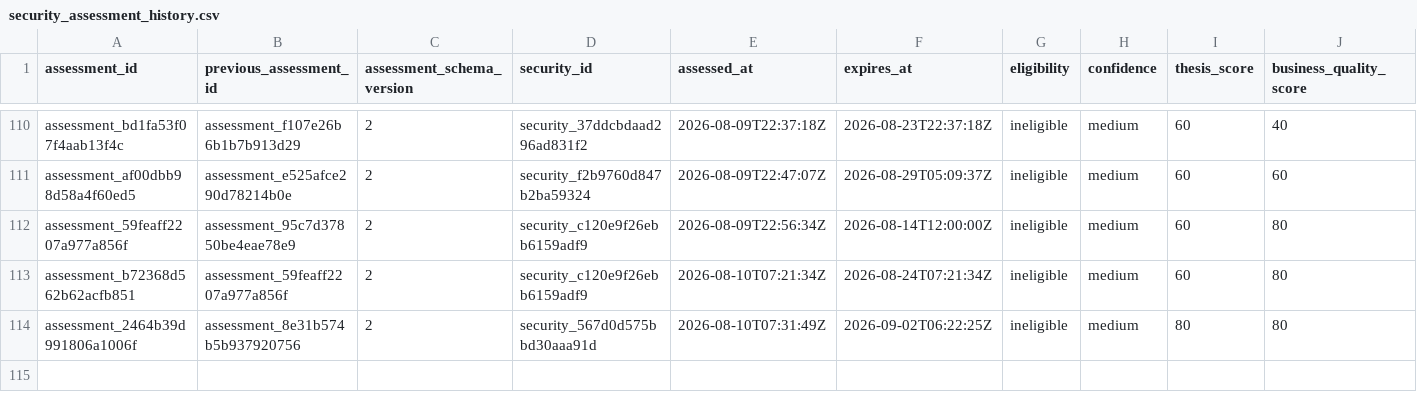
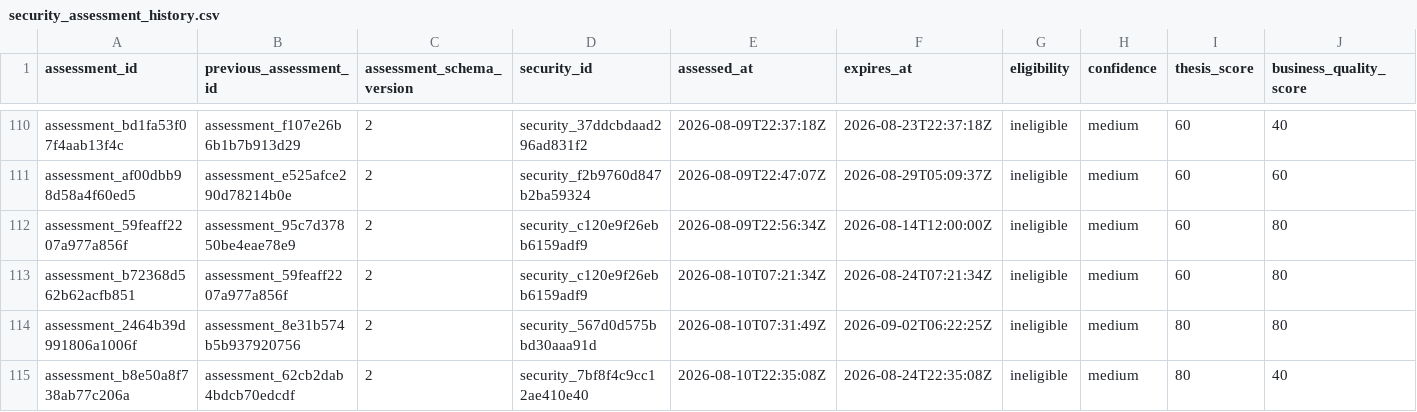
Before and after one commit to Kabutojira/PaperTrader, a CSV file: data/tables/security_assessment_history.csv, drawn as a sheet; only a part is shown, gaps mark what is left out; rows hold the shown columns only; the diff names each change by its address in the sheet, - before the commit and + after, or states it on an @@ line.

```diff
--- a/data/tables/security_assessment_history.csv
+++ b/data/tables/security_assessment_history.csv
+row 115: assessment_b8e50a8f738ab77c206a | assessment_62cb2dab4bdcb70edcdf | 2 | security_7bf8f4c9cc12ae410e40 | 2026-08-10T22:35:08Z | 2026-08-24T22:35:08Z | ineligible | medium | 80 | 40
```
Also changed, not shown: data/operations/operations_TODO.csv, data/operations/operations_history.csv, 19 other files.
